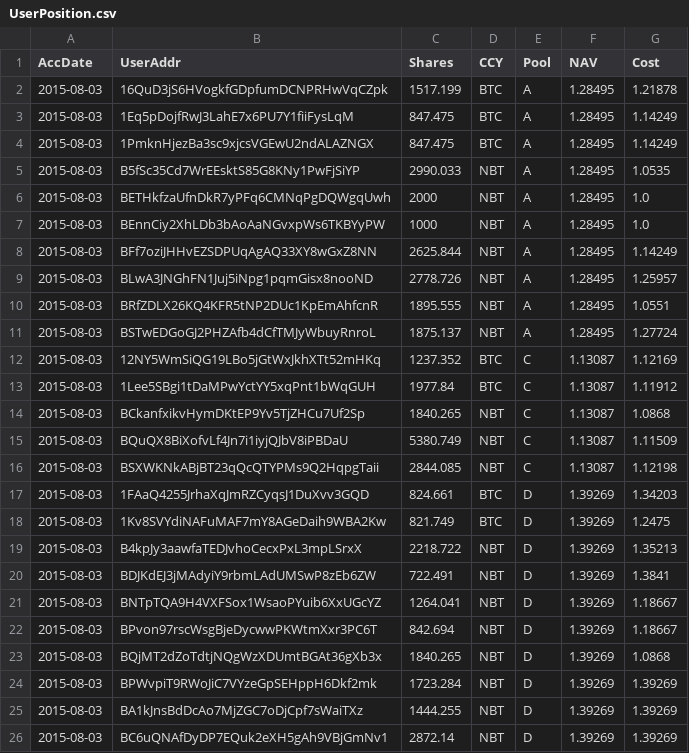
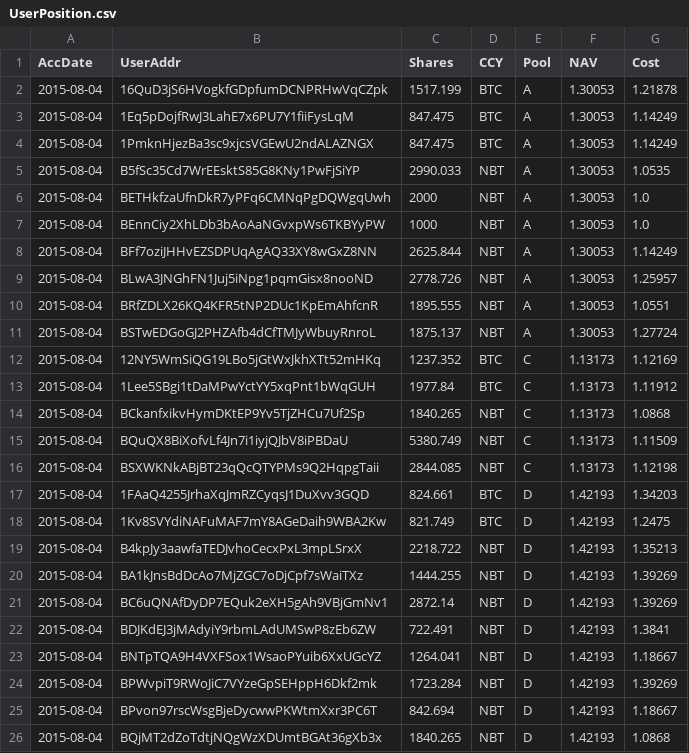
Before and after one commit to henrynu/NuLagoon, a CSV file: Reports/UserPosition.csv, drawn as a sheet.

```diff
--- a/Reports/UserPosition.csv
+++ b/Reports/UserPosition.csv
@@ -1,26 +1,26 @@
 AccDate,UserAddr,Shares,CCY,Pool,NAV,Cost
-2015-08-03,16QuD3jS6HVogkfGDpfumDCNPRHwVqCZpk,1517.199,BTC,A,1.28495,1.21878
-2015-08-03,1Eq5pDojfRwJ3LahE7x6PU7Y1fiiFysLqM,847.475,BTC,A,1.28495,1.14249
-2015-08-03,1PmknHjezBa3sc9xjcsVGEwU2ndALAZNGX,847.475,BTC,A,1.28495,1.14249
-2015-08-03,B5fSc35Cd7WrEEsktS85G8KNy1PwFjSiYP,2990.033,NBT,A,1.28495,1.0535
-2015-08-03,BETHkfzaUfnDkR7yPFq6CMNqPgDQWgqUwh,2000,NBT,A,1.28495,1.0
-2015-08-03,BEnnCiy2XhLDb3bAoAaNGvxpWs6TKBYyPW,1000,NBT,A,1.28495,1.0
-2015-08-03,BFf7oziJHHvEZSDPUqAgAQ33XY8wGxZ8NN,2625.844,NBT,A,1.28495,1.14249
-2015-08-03,BLwA3JNGhFN1Juj5iNpg1pqmGisx8nooND,2778.726,NBT,A,1.28495,1.25957
-2015-08-03,BRfZDLX26KQ4KFR5tNP2DUc1KpEmAhfcnR,1895.555,NBT,A,1.28495,1.0551
-2015-08-03,BSTwEDGoGJ2PHZAfb4dCfTMJyWbuyRnroL,1875.137,NBT,A,1.28495,1.27724
-2015-08-03,12NY5WmSiQG19LBo5jGtWxJkhXTt52mHKq,1237.352,BTC,C,1.13087,1.12169
-2015-08-03,1Lee5SBgi1tDaMPwYctYY5xqPnt1bWqGUH,1977.84,BTC,C,1.13087,1.11912
-2015-08-03,BCkanfxikvHymDKtEP9Yv5TjZHCu7Uf2Sp,1840.265,NBT,C,1.13087,1.0868
-2015-08-03,BQuQX8BiXofvLf4Jn7i1iyjQJbV8iPBDaU,5380.749,NBT,C,1.13087,1.11509
-2015-08-03,BSXWKNkABjBT23qQcQTYPMs9Q2HqpgTaii,2844.085,NBT,C,1.13087,1.12198
-2015-08-03,1FAaQ4255JrhaXqJmRZCyqsJ1DuXvv3GQD,824.661,BTC,D,1.39269,1.34203
-2015-08-03,1Kv8SVYdiNAFuMAF7mY8AGeDaih9WBA2Kw,821.749,BTC,D,1.39269,1.2475
-2015-08-03,B4kpJy3aawfaTEDJvhoCecxPxL3mpLSrxX,2218.722,NBT,D,1.39269,1.35213
-2015-08-03,BDJKdEJ3jMAdyiY9rbmLAdUMSwP8zEb6ZW,722.491,NBT,D,1.39269,1.3841
-2015-08-03,BNTpTQA9H4VXFSox1WsaoPYuib6XxUGcYZ,1264.041,NBT,D,1.39269,1.18667
-2015-08-03,BPvon97rscWsgBjeDycwwPKWtmXxr3PC6T,842.694,NBT,D,1.39269,1.18667
-2015-08-03,BQjMT2dZoTdtjNQgWzXDUmtBGAt36gXb3x,1840.265,NBT,D,1.39269,1.0868
-2015-08-03,BPWvpiT9RWoJiC7VYzeGpSEHppH6Dkf2mk,1723.284,NBT,D,1.39269,1.39269
-2015-08-03,BA1kJnsBdDcAo7MjZGC7oDjCpf7sWaiTXz,1444.255,NBT,D,1.39269,1.39269
-2015-08-03,BC6uQNAfDyDP7EQuk2eXH5gAh9VBjGmNv1,2872.14,NBT,D,1.39269,1.39269
+2015-08-04,16QuD3jS6HVogkfGDpfumDCNPRHwVqCZpk,1517.199,BTC,A,1.30053,1.21878
+2015-08-04,1Eq5pDojfRwJ3LahE7x6PU7Y1fiiFysLqM,847.475,BTC,A,1.30053,1.14249
+2015-08-04,1PmknHjezBa3sc9xjcsVGEwU2ndALAZNGX,847.475,BTC,A,1.30053,1.14249
+2015-08-04,B5fSc35Cd7WrEEsktS85G8KNy1PwFjSiYP,2990.033,NBT,A,1.30053,1.0535
+2015-08-04,BETHkfzaUfnDkR7yPFq6CMNqPgDQWgqUwh,2000,NBT,A,1.30053,1.0
+2015-08-04,BEnnCiy2XhLDb3bAoAaNGvxpWs6TKBYyPW,1000,NBT,A,1.30053,1.0
+2015-08-04,BFf7oziJHHvEZSDPUqAgAQ33XY8wGxZ8NN,2625.844,NBT,A,1.30053,1.14249
+2015-08-04,BLwA3JNGhFN1Juj5iNpg1pqmGisx8nooND,2778.726,NBT,A,1.30053,1.25957
+2015-08-04,BRfZDLX26KQ4KFR5tNP2DUc1KpEmAhfcnR,1895.555,NBT,A,1.30053,1.0551
+2015-08-04,BSTwEDGoGJ2PHZAfb4dCfTMJyWbuyRnroL,1875.137,NBT,A,1.30053,1.27724
+2015-08-04,12NY5WmSiQG19LBo5jGtWxJkhXTt52mHKq,1237.352,BTC,C,1.13173,1.12169
+2015-08-04,1Lee5SBgi1tDaMPwYctYY5xqPnt1bWqGUH,1977.84,BTC,C,1.13173,1.11912
+2015-08-04,BCkanfxikvHymDKtEP9Yv5TjZHCu7Uf2Sp,1840.265,NBT,C,1.13173,1.0868
+2015-08-04,BQuQX8BiXofvLf4Jn7i1iyjQJbV8iPBDaU,5380.749,NBT,C,1.13173,1.11509
+2015-08-04,BSXWKNkABjBT23qQcQTYPMs9Q2HqpgTaii,2844.085,NBT,C,1.13173,1.12198
+2015-08-04,1FAaQ4255JrhaXqJmRZCyqsJ1DuXvv3GQD,824.661,BTC,D,1.42193,1.34203
+2015-08-04,1Kv8SVYdiNAFuMAF7mY8AGeDaih9WBA2Kw,821.749,BTC,D,1.42193,1.2475
+2015-08-04,B4kpJy3aawfaTEDJvhoCecxPxL3mpLSrxX,2218.722,NBT,D,1.42193,1.35213
+2015-08-04,BA1kJnsBdDcAo7MjZGC7oDjCpf7sWaiTXz,1444.255,NBT,D,1.42193,1.39269
+2015-08-04,BC6uQNAfDyDP7EQuk2eXH5gAh9VBjGmNv1,2872.14,NBT,D,1.42193,1.39269
+2015-08-04,BDJKdEJ3jMAdyiY9rbmLAdUMSwP8zEb6ZW,722.491,NBT,D,1.42193,1.3841
+2015-08-04,BNTpTQA9H4VXFSox1WsaoPYuib6XxUGcYZ,1264.041,NBT,D,1.42193,1.18667
+2015-08-04,BPWvpiT9RWoJiC7VYzeGpSEHppH6Dkf2mk,1723.284,NBT,D,1.42193,1.39269
+2015-08-04,BPvon97rscWsgBjeDycwwPKWtmXxr3PC6T,842.694,NBT,D,1.42193,1.18667
+2015-08-04,BQjMT2dZoTdtjNQgWzXDUmtBGAt36gXb3x,1840.265,NBT,D,1.42193,1.0868
```
Also changed, not shown: Reports/NetAssetValue.csv, 6 other files.
